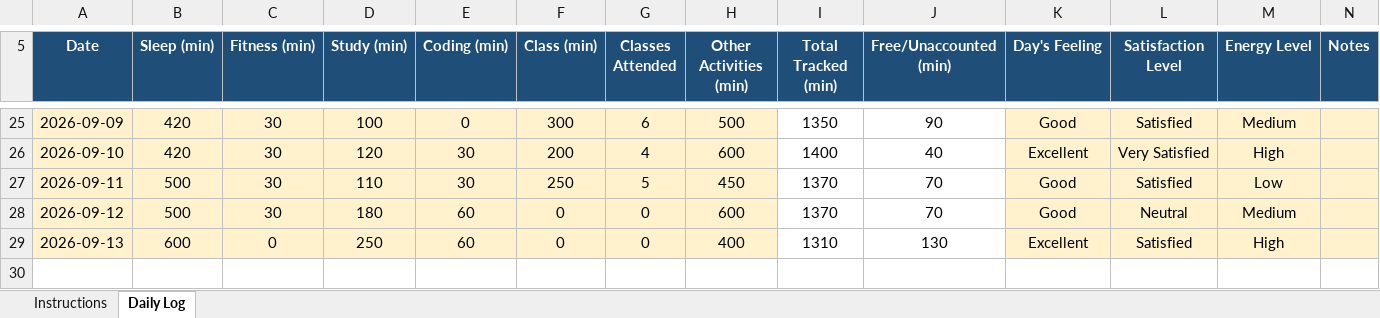
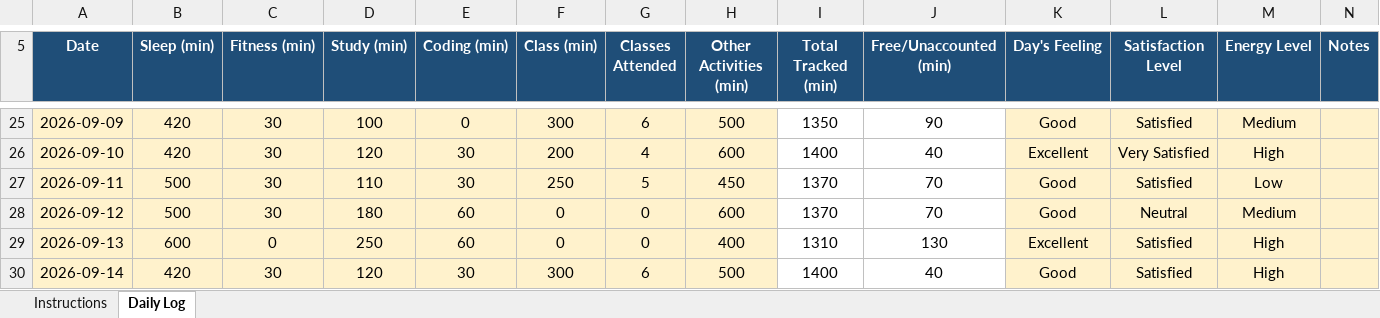
Before and after one commit to tarun45-design/CAP776, an Excel workbook: 12628847.xlsx, sheet Daily Log, drawn as a sheet; only a part is shown, gaps mark what is left out; values as stored, in another font and other column widths than the file's, no borders; conditional formats not drawn; the diff names each change by its address in the sheet, - before the commit and + after, or states it on an @@ line.

Commit message:
12628847

```diff
--- a/12628847.xlsx (sheet Daily Log)
+++ b/12628847.xlsx (sheet Daily Log)
+row 30: 2026-09-14 | 420 | 30 | 120 | 30 | 300 | 6 | 500 | 1400 | 40 | Good | Satisfied | High
```
